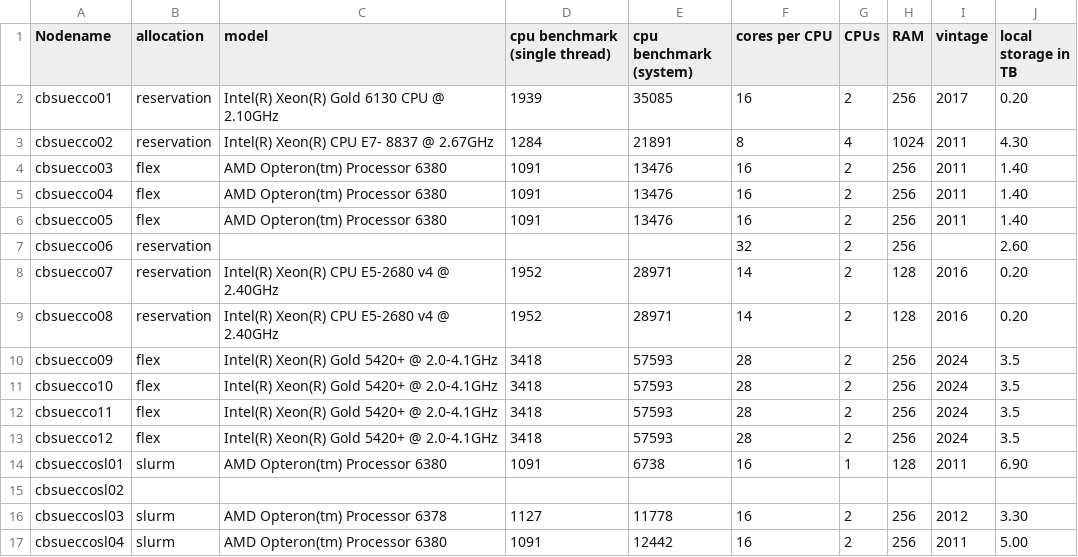
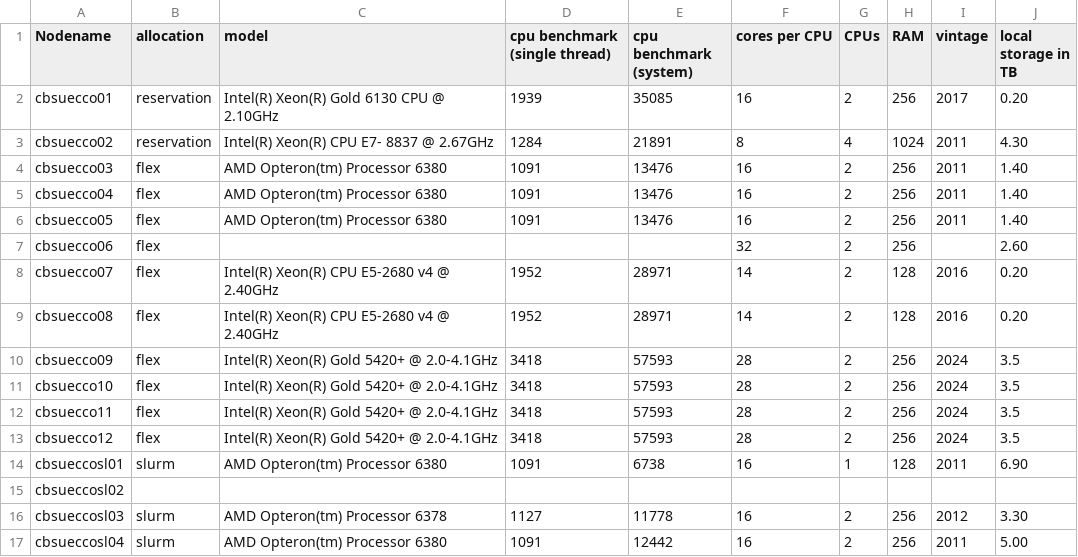
Before and after one commit to labordynamicsinstitute/ecco-notes, a CSV file: _data/ecconodes.csv, drawn as a sheet.

```diff
--- a/_data/ecconodes.csv
+++ b/_data/ecconodes.csv
@@ -6,5 +6,5 @@ cbsuecco04,flex,AMD Opteron(tm) Processor 6380,1091,13476,16,2,256,2011,1.40
 cbsuecco05,flex,AMD Opteron(tm) Processor 6380,1091,13476,16,2,256,2011,1.40
-cbsuecco06,reservation,,,,32,2,256,,2.60
-cbsuecco07,reservation,Intel(R) Xeon(R) CPU E5-2680 v4 @ 2.40GHz,1952,28971,14,2,128,2016,0.20
-cbsuecco08,reservation,Intel(R) Xeon(R) CPU E5-2680 v4 @ 2.40GHz,1952,28971,14,2,128,2016,0.20
+cbsuecco06,flex,,,,32,2,256,,2.60
+cbsuecco07,flex,Intel(R) Xeon(R) CPU E5-2680 v4 @ 2.40GHz,1952,28971,14,2,128,2016,0.20
+cbsuecco08,flex,Intel(R) Xeon(R) CPU E5-2680 v4 @ 2.40GHz,1952,28971,14,2,128,2016,0.20
 cbsuecco09,flex,Intel(R) Xeon(R) Gold 5420+ @ 2.0-4.1GHz,3418,57593,28,2,256,2024,3.5
```
Also changed, not shown: 3 other files.
